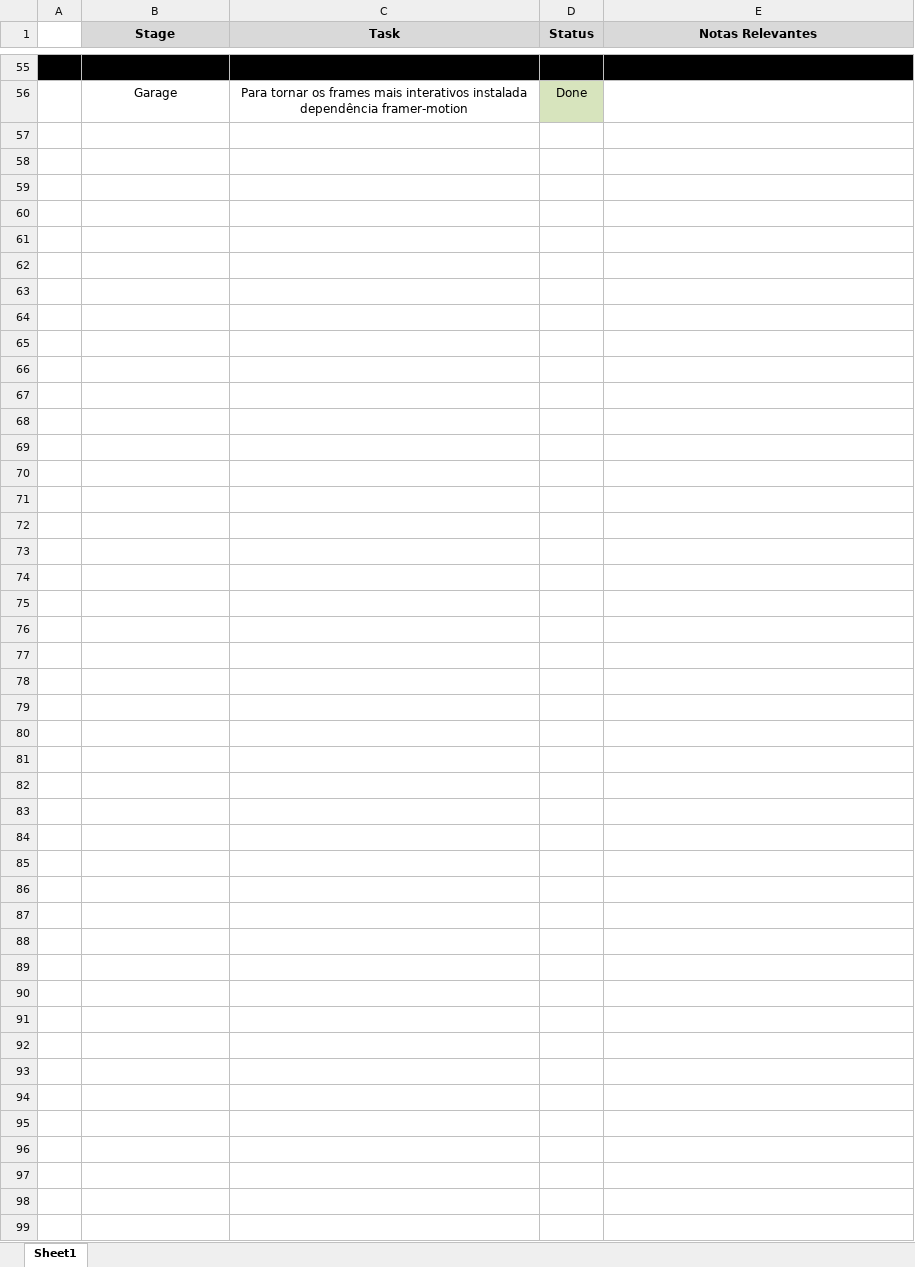
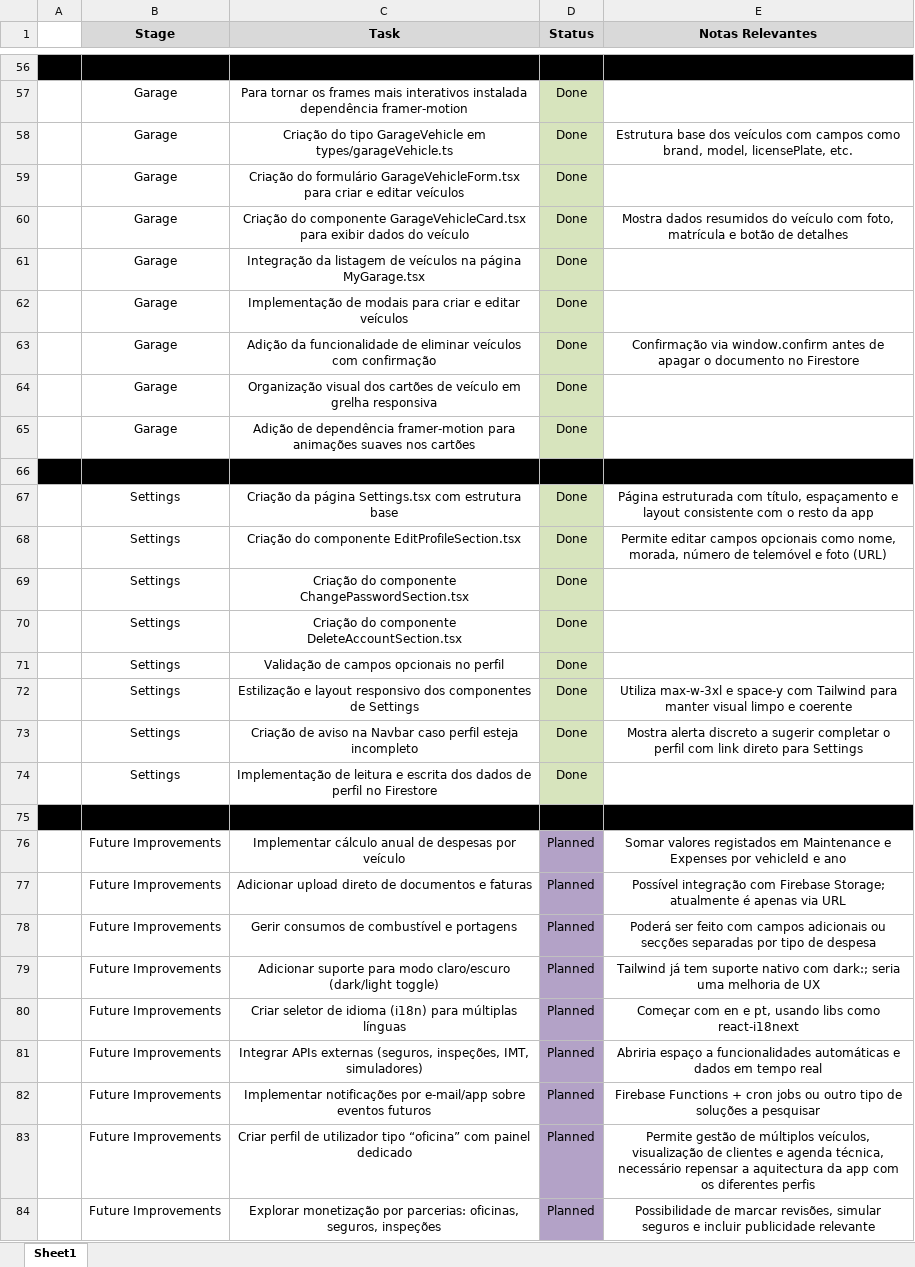
Before and after one commit to PEREIRAD01/Pitstop-pro, an Excel workbook: Anexos/pitstop_pro_taskboard.xlsx, sheet Sheet1, drawn as a sheet; only a part is shown, gaps mark what is left out; values as stored, in another font and other column widths than the file's, no borders; the diff covers the shown part only; the diff names each change by its address in the sheet, - before the commit and + after, or states it on an @@ line.

Commit message:
docs(taskboard): finalize and extend taskboard with completed and future tasks

```diff
--- a/Anexos/pitstop_pro_taskboard.xlsx (sheet Sheet1)
+++ b/Anexos/pitstop_pro_taskboard.xlsx (sheet Sheet1)
+row 58:  | Garage | Criação do tipo GarageVehicle em types/garageVehicle.ts | Done | Estrutura base dos veículos com campos como brand, model, licensePlate, etc.
+row 59:  | Garage | Criação do formulário GarageVehicleForm.tsx para criar e editar veículos | Done
+row 60:  | Garage | Criação do componente GarageVehicleCard.tsx para exibir dados do veículo | Done | Mostra dados resumidos do veículo com foto, matrícula e botão de detalhes
+row 61:  | Garage | Integração da listagem de veículos na página MyGarage.tsx | Done
+row 62:  | Garage | Implementação de modais para criar e editar veículos | Done
+row 63:  | Garage | Adição da funcionalidade de eliminar veículos com confirmação | Done | Confirmação via window.confirm antes de apagar o documento no Firestore
+row 64:  | Garage | Organização visual dos cartões de veículo em grelha responsiva | Done
+row 65:  | Garage | Adição de dependência framer-motion para animações suaves nos cartões | Done
+row 66: (empty)
+row 67:  | Settings | Criação da página Settings.tsx com estrutura base | Done | Página estruturada com título, espaçamento e layout consistente com o resto da app
+row 68:  | Settings | Criação do componente EditProfileSection.tsx | Done | Permite editar campos opcionais como nome, morada, número de telemóvel e foto (URL)
+row 69:  | Settings | Criação do componente ChangePasswordSection.tsx | Done
+row 70:  | Settings | Criação do componente DeleteAccountSection.tsx | Done
+row 71:  | Settings | Validação de campos opcionais no perfil | Done
+row 72:  | Settings | Estilização e layout responsivo dos componentes de Settings | Done | Utiliza max-w-3xl e space-y com Tailwind para manter visual limpo e coerente
+row 73:  | Settings | Criação de aviso na Navbar caso perfil esteja incompleto | Done | Mostra alerta discreto a sugerir completar o perfil com link direto para Settings
+row 74:  | Settings | Implementação de leitura e escrita dos dados de perfil no Firestore | Done
+row 75: (empty)
+row 76:  | Future Improvements | Implementar cálculo anual de despesas por veículo | Planned | Somar valores registados em Maintenance e Expenses por vehicleId e ano
+row 77:  | Future Improvements | Adicionar upload direto de documentos e faturas | Planned | Possível integração com Firebase Storage; atualmente é apenas via URL
+row 78:  | Future Improvements | Gerir consumos de combustível e portagens | Planned | Poderá ser feito com campos adicionais ou secções separadas por tipo de despesa
+row 79:  | Future Improvements | Adicionar suporte para modo claro/escuro (dark/light toggle) | Planned | Tailwind já tem suporte nativo com dark:; seria uma melhoria de UX
+row 80:  | Future Improvements | Criar seletor de idioma (i18n) para múltiplas línguas | Planned | Começar com en e pt, usando libs como react-i18next
+row 81:  | Future Improvements | Integrar APIs externas (seguros, inspeções, IMT, simuladores) | Planned | Abriria espaço a funcionalidades automáticas e dados em tempo real
+row 82:  | Future Improvements | Implementar notificações por e-mail/app sobre eventos futuros | Planned | Firebase Functions + cron jobs ou outro tipo de soluções a pesquisar
+row 83:  | Future Improvements | Criar perfil de utilizador tipo “oficina” com painel dedicado | Planned | Permite gestão de múltiplos veículos, visualização de clientes e agenda técnica, necessário repensar a aquitectura da app com os diferentes perfis
+row 84:  | Future Improvements | Explorar monetização por parcerias: oficinas, seguros, inspeções | Planned | Possibilidade de marcar revisões, simular seguros e incluir publicidade relevante
```
Also changed, not shown: 1 added row, 9 edited cells and cell formats elsewhere in this sheet.
